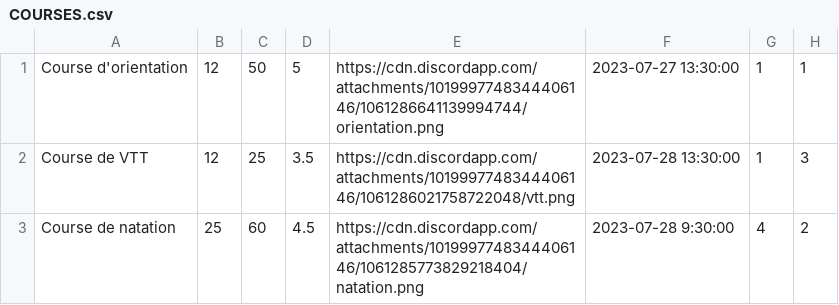
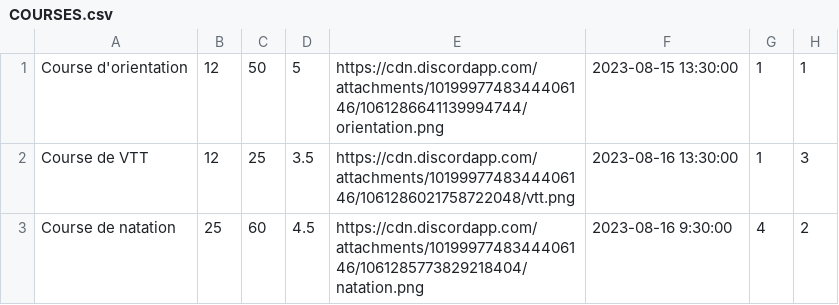
Before and after one commit to mcrayssac/SAE-S3, a CSV file: BDD/COURSES.csv, drawn as a sheet.

```diff
--- a/BDD/COURSES.csv
+++ b/BDD/COURSES.csv
@@ -1,3 +1,3 @@
-Course d'orientation,12,50,5,https://cdn.discordapp.com/attachments/1019997748344406146/1061286641139994744/orientation.png, 2023-07-27 13:30:00,1,1
-Course de VTT,12,25, 3.5,https://cdn.discordapp.com/attachments/1019997748344406146/1061286021758722048/vtt.png, 2023-07-28 13:30:00,1,3
-Course de natation,25,60, 4.5,https://cdn.discordapp.com/attachments/1019997748344406146/1061285773829218404/natation.png, 2023-07-28 9:30:00,4,2
+Course d'orientation,12,50,5,https://cdn.discordapp.com/attachments/1019997748344406146/1061286641139994744/orientation.png, 2023-08-15 13:30:00,1,1
+Course de VTT,12,25, 3.5,https://cdn.discordapp.com/attachments/1019997748344406146/1061286021758722048/vtt.png, 2023-08-16 13:30:00,1,3
+Course de natation,25,60, 4.5,https://cdn.discordapp.com/attachments/1019997748344406146/1061285773829218404/natation.png, 2023-08-16 9:30:00,4,2
```
Also changed, not shown: BDD/PERIODE.csv, 7 other files.
